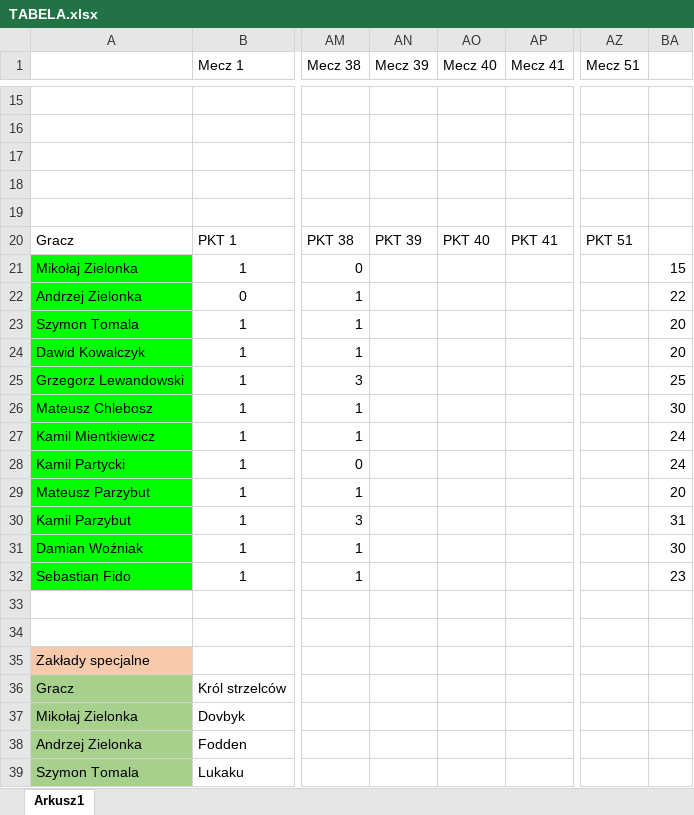
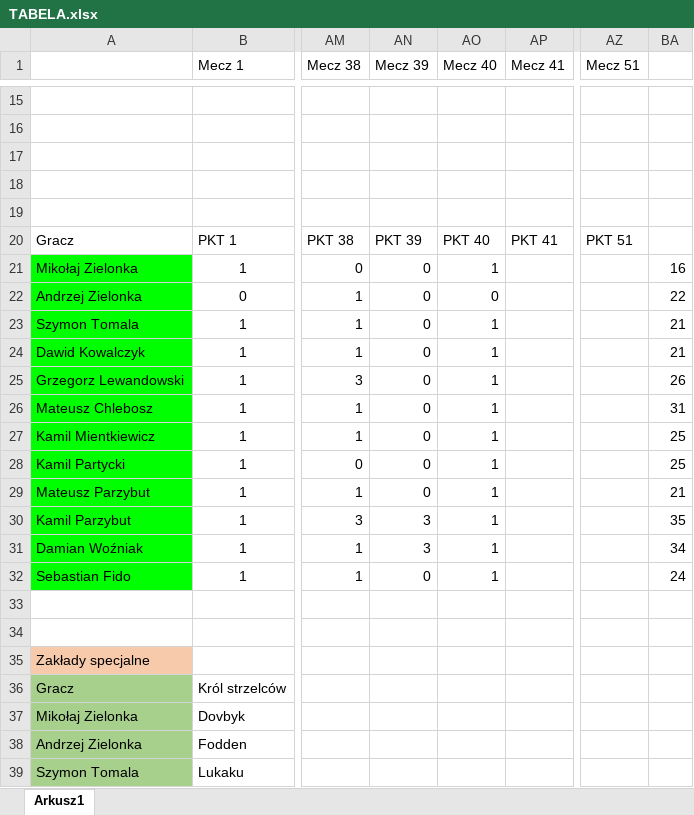
Before and after one commit to kamilgb11/Euro, an Excel workbook: TABELA.xlsx, sheet Arkusz1, drawn as a sheet; only a part is shown, gaps mark what is left out; values as stored, in another font and other column widths than the file's, no borders; the diff names each change by its address in the sheet, - before the commit and + after, or states it on an @@ line.

Commit message:
Tabela

```diff
--- a/TABELA.xlsx (sheet Arkusz1)
+++ b/TABELA.xlsx (sheet Arkusz1)
-AN21:AN29 (Mecz 39): (empty)
+AN21:AN29 (Mecz 39): 0
-AO21 (Mecz 40): (empty)
+AO21 (Mecz 40): 1
-BA21: 15
+BA21: 16
-AO22 (Mecz 40): (empty)
+AO22 (Mecz 40): 0
-AO23:AO32 (Mecz 40): (empty)
+AO23:AO32 (Mecz 40): 1
-BA23:BA24: 20
+BA23:BA24: 21
-BA25: 25
+BA25: 26
-BA26: 30
+BA26: 31
-BA27:BA28: 24
+BA27:BA28: 25
-BA29: 20
+BA29: 21
-AN30:AN31 (Mecz 39): (empty)
+AN30:AN31 (Mecz 39): 3
-BA30: 31
+BA30: 35
-BA31: 30
+BA31: 34
-AN32 (Mecz 39): (empty)
+AN32 (Mecz 39): 0
-BA32: 23
+BA32: 24
```
